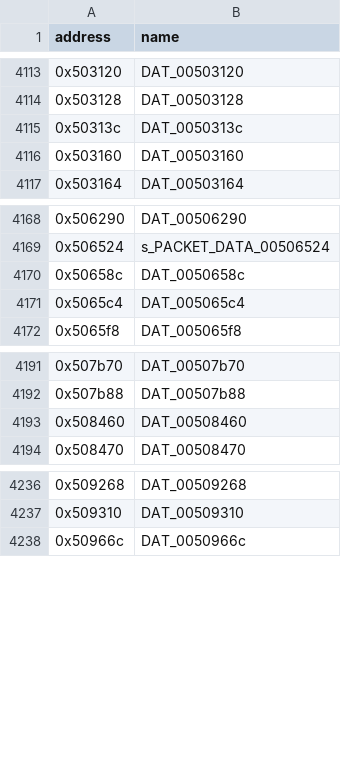
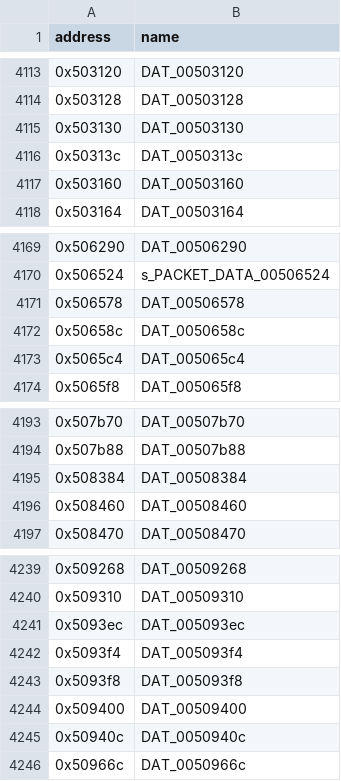
Before and after one commit to CubeB/byte-tactics, a CSV file: data/symbols.csv, drawn as a sheet; only a part is shown, gaps mark what is left out.

```diff
--- a/data/symbols.csv
+++ b/data/symbols.csv
@@ -4114,2 +4114,3 @@ address,name
 0x503128,DAT_00503128
+0x503130,DAT_00503130
 0x50313c,DAT_0050313c
@@ -4169,2 +4170,3 @@ address,name
 0x506524,s_PACKET_DATA_00506524
+0x506578,DAT_00506578
 0x50658c,DAT_0050658c
@@ -4192,2 +4194,3 @@ address,name
 0x507b88,DAT_00507b88
+0x508384,DAT_00508384
 0x508460,DAT_00508460
@@ -4237,2 +4240,7 @@ address,name
 0x509310,DAT_00509310
+0x5093ec,DAT_005093ec
+0x5093f4,DAT_005093f4
+0x5093f8,DAT_005093f8
+0x509400,DAT_00509400
+0x50940c,DAT_0050940c
 0x50966c,DAT_0050966c
```
Also changed, not shown: data/attempts.csv, data/batches.csv, 3 other files.
